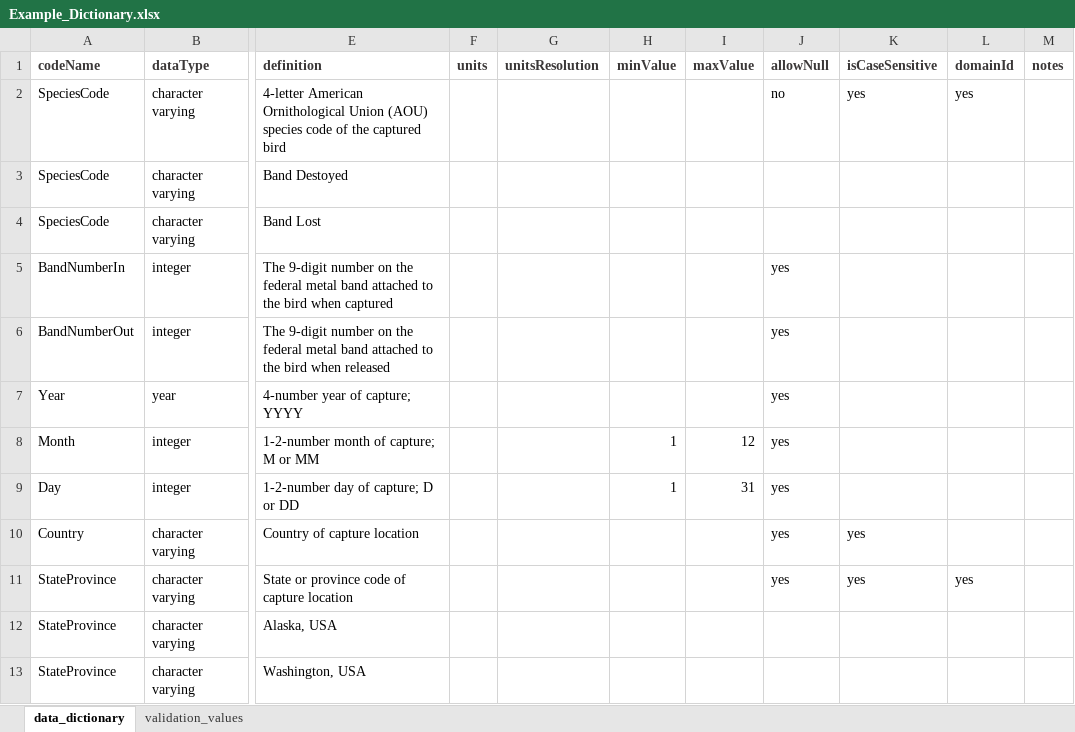
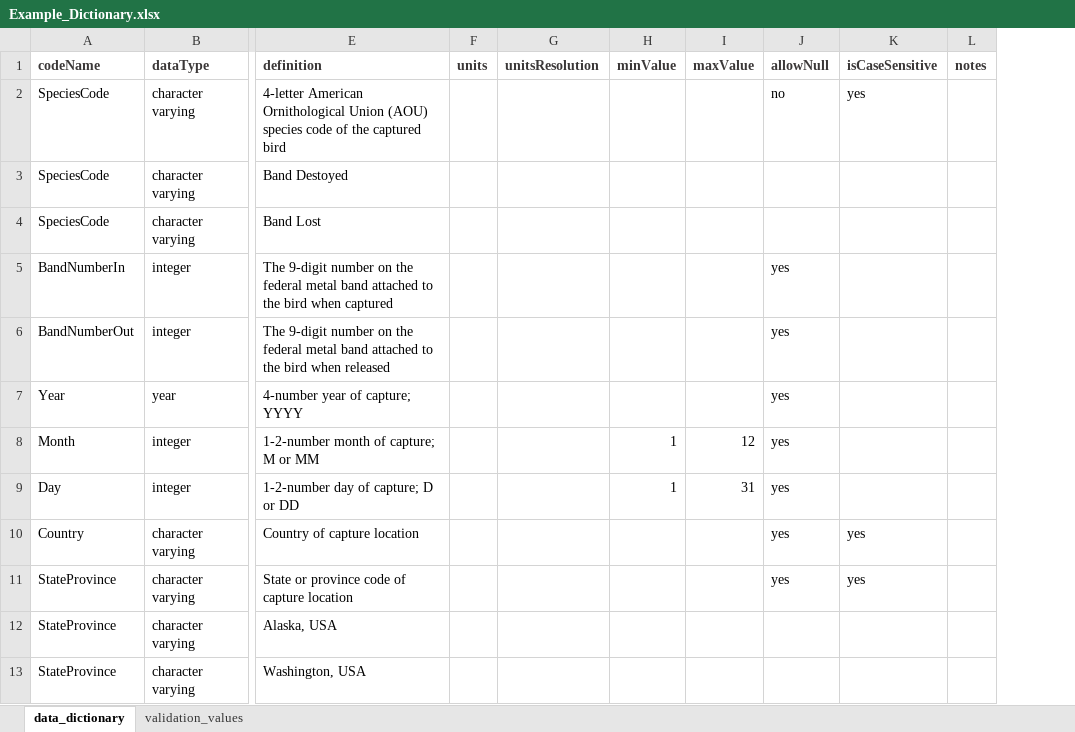
Before and after one commit to hdvincelette/write-mdJSON-dictionary, an Excel workbook: inputs/Example_Dictionary.xlsx, sheet data_dictionary, drawn as a sheet; only a part is shown, gaps mark what is left out; values as stored, in another font and other column widths than the file's, no borders; the diff names each change by its address in the sheet, - before the commit and + after, or states it on an @@ line.

```diff
--- a/inputs/Example_Dictionary.xlsx (sheet data_dictionary)
+++ b/inputs/Example_Dictionary.xlsx (sheet data_dictionary)
-column L (domainId), rows 2-11: yes |  |  |  |  |  |  |  |  | yes
```
Also changed, not shown: docs/write.mdJSON_Dictionary_Template.xlsx, 2 other files.
